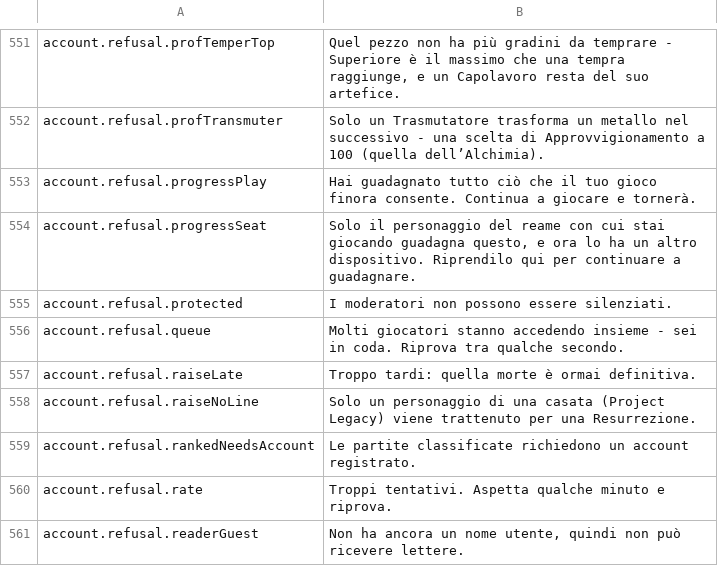
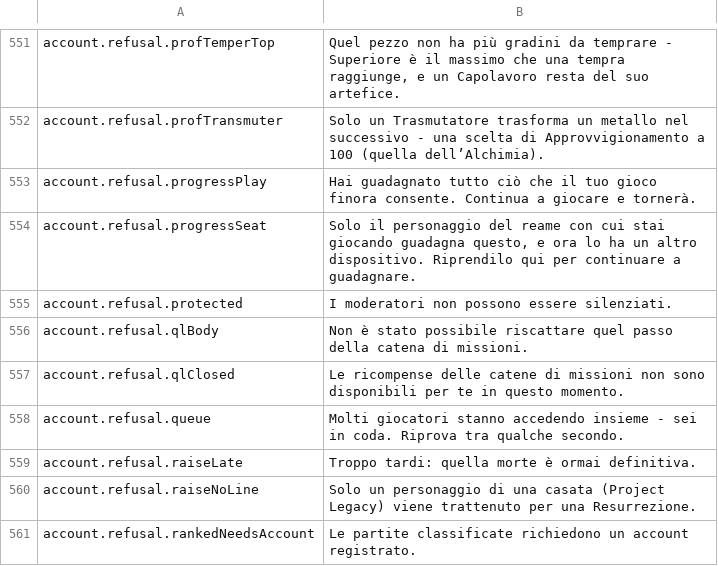
Before and after one commit to Betawolf1213/daggerfall-js-source-voice, a CSV file: locales/it/Port_Strings.csv, drawn as a sheet; only a part is shown, gaps mark what is left out; the shorter side is filled out with more unchanged rows.

```diff
--- a/locales/it/Port_Strings.csv
+++ b/locales/it/Port_Strings.csv
@@ -555,2 +555,4 @@ account.refusal.progressSeat,"Solo il personaggio del reame con cui stai giocand
 account.refusal.protected,"I moderatori non possono essere silenziati."
+account.refusal.qlBody,"Non è stato possibile riscattare quel passo della catena di missioni."
+account.refusal.qlClosed,"Le ricompense delle catene di missioni non sono disponibili per te in questo momento."
 account.refusal.queue,"Molti giocatori stanno accedendo insieme - sei in coda. Riprova tra qualche secondo."
```
Also changed, not shown: locales/bg/Port_Strings.csv, locales/es/Port_Strings.csv, 29 other files.
